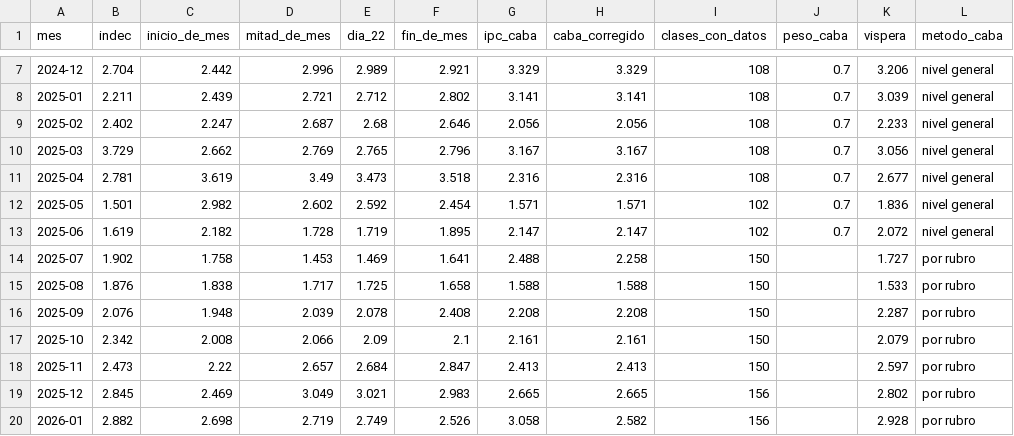
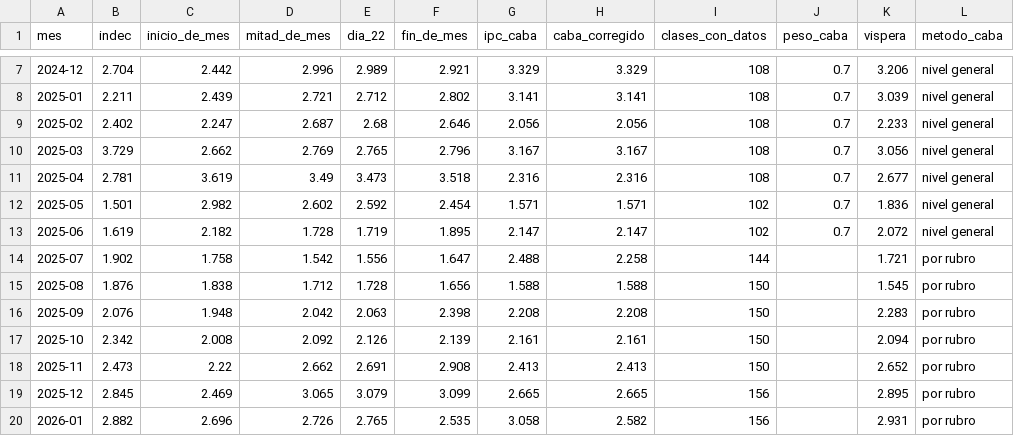
Before and after one commit to santirecco/ipc-nowcast, a CSV file: data/tablero/backtest.csv, drawn as a sheet; only a part is shown, gaps mark what is left out; the diff covers the shown part only.

```diff
--- a/data/tablero/backtest.csv
+++ b/data/tablero/backtest.csv
@@ -13,8 +13,8 @@ mes,indec,inicio_de_mes,mitad_de_mes,dia_22,fin_de_mes,ipc_caba,caba_corregido,c
 2025-06,1.619,2.182,1.728,1.719,1.895,2.147,2.147,102,0.7,2.072,nivel general
-2025-07,1.902,1.758,1.453,1.469,1.641,2.488,2.258,150,,1.727,por rubro
-2025-08,1.876,1.838,1.717,1.725,1.658,1.588,1.588,150,,1.533,por rubro
-2025-09,2.076,1.948,2.039,2.078,2.408,2.208,2.208,150,,2.287,por rubro
-2025-10,2.342,2.008,2.066,2.09,2.1,2.161,2.161,150,,2.079,por rubro
-2025-11,2.473,2.22,2.657,2.684,2.847,2.413,2.413,150,,2.597,por rubro
-2025-12,2.845,2.469,3.049,3.021,2.983,2.665,2.665,156,,2.802,por rubro
-2026-01,2.882,2.698,2.719,2.749,2.526,3.058,2.582,156,,2.928,por rubro
+2025-07,1.902,1.758,1.542,1.556,1.647,2.488,2.258,144,,1.721,por rubro
+2025-08,1.876,1.838,1.712,1.728,1.656,1.588,1.588,150,,1.545,por rubro
+2025-09,2.076,1.948,2.042,2.063,2.398,2.208,2.208,150,,2.283,por rubro
+2025-10,2.342,2.008,2.092,2.126,2.139,2.161,2.161,150,,2.094,por rubro
+2025-11,2.473,2.22,2.662,2.691,2.908,2.413,2.413,150,,2.652,por rubro
+2025-12,2.845,2.469,3.065,3.079,3.099,2.665,2.665,156,,2.895,por rubro
+2026-01,2.882,2.696,2.726,2.765,2.535,3.058,2.582,156,,2.931,por rubro
```
Also changed, not shown: 23 edited cells elsewhere in this file, 8 other files.
